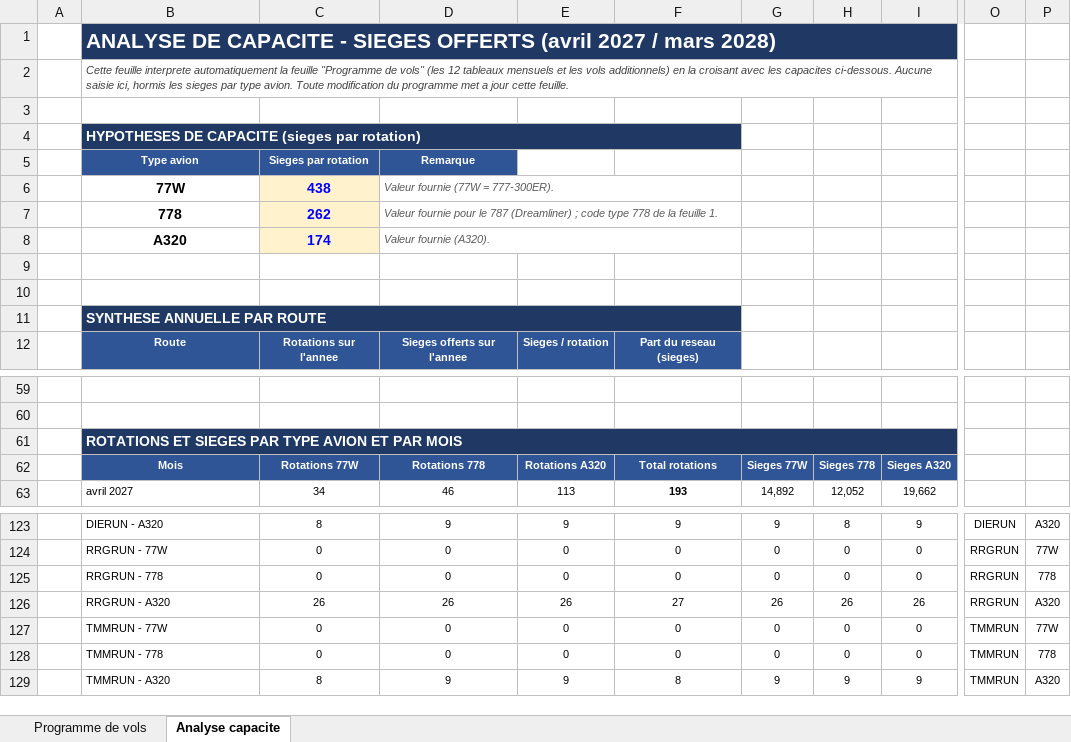
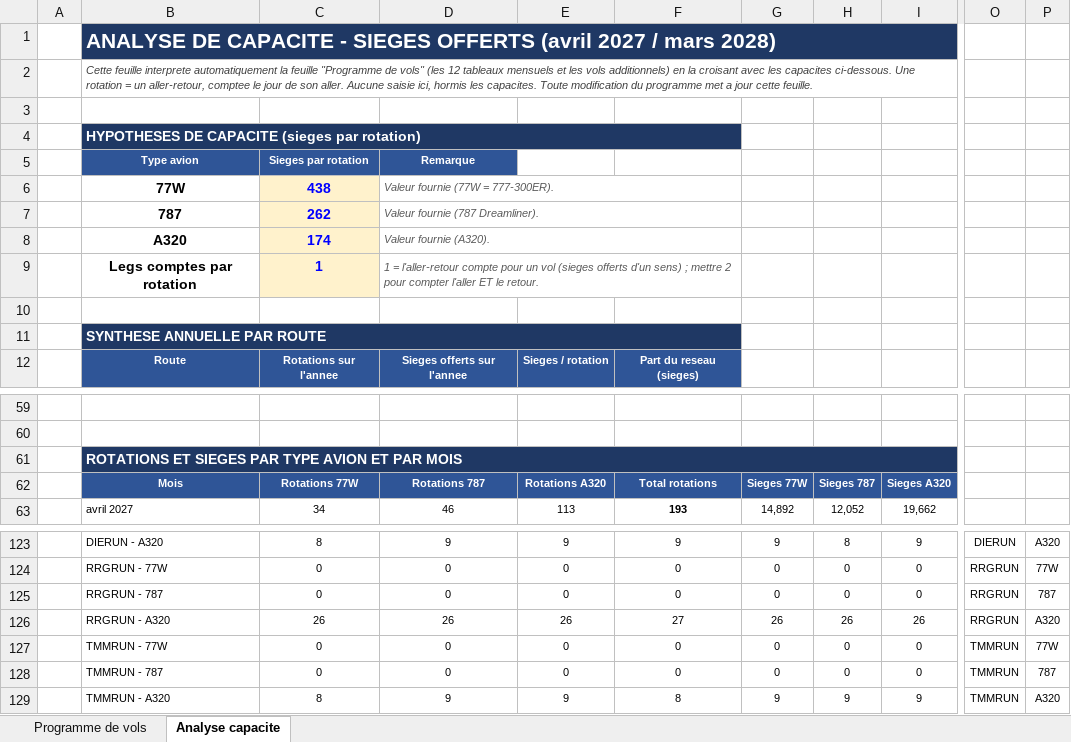
Before and after one commit to teddymangata-pixel/Test-App, an Excel workbook: Programme_vols_mensuel_2027-2028.xlsx, sheet Analyse capacite, drawn as a sheet; only a part is shown, gaps mark what is left out; values as stored, in another font and other column widths than the file's, no borders; removed rows and columns are numbered as before the commit, all else as after; rows hold the shown columns only; the diff covers the shown part only; the diff names each change by its address in the sheet, - before the commit and + after, or states it on an @@ line.

```diff
--- a/Programme_vols_mensuel_2027-2028.xlsx (sheet Analyse capacite)
+++ b/Programme_vols_mensuel_2027-2028.xlsx (sheet Analyse capacite)
-B2: …capacites ci-dessous. Aucune saisie ici, hormis les sieges par type avion. Toute modification…
+B2: …capacites ci-dessous. Une rotation = un aller-retour, comptee le jour de son aller. Aucune saisie ici, hormis les capacites. Toute modification…
-row 7:  | 778 | 262 | Valeur fournie pour le 787 (Dreamliner) ; code type 778 de la feuille 1.
+row 7:  | 787 | 262 | Valeur fournie (787 Dreamliner).
-row 9: (empty)
+row 9:  | Legs comptes par rotation | 1 | 1 = l'aller-retour compte pour un vol (sieges offerts d'un sens) ; mettre 2 pour compter l'aller ET le retour.
-C9 fill: none
+C9 fill: #FFF2CC
+D9:F9 merged
-D62: Rotations 778
+D62: Rotations 787
-H62: Sieges 778
+H62: Sieges 787
-B125: RRGRUN - 778
+B125: RRGRUN - 787
-P125: 778
+P125: 787
-B128: TMMRUN - 778
+B128: TMMRUN - 787
-P128: 778
+P128: 787
```
Also changed, not shown: 20 edited cells elsewhere in this sheet, sheet Programme de vols, formulas that keep their value, 2 other files.
